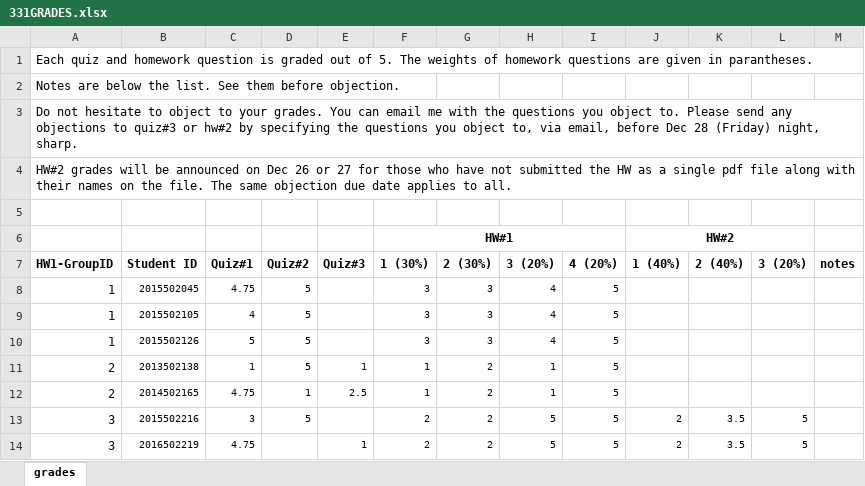
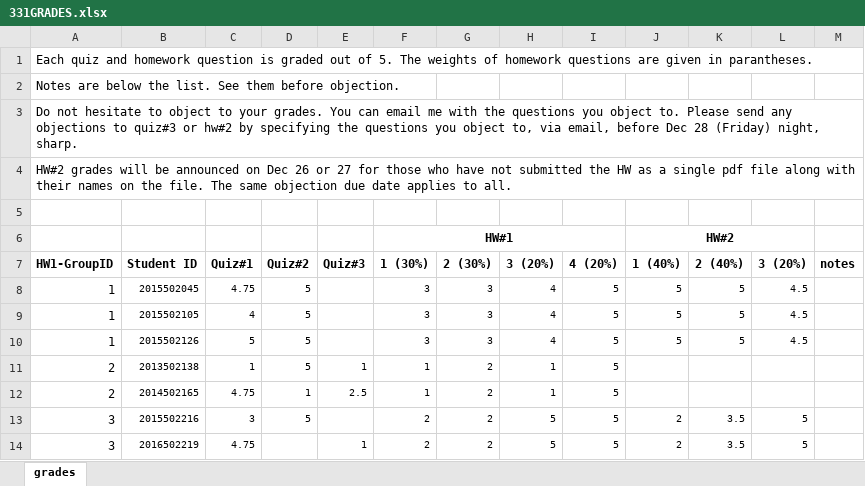
Before and after one commit to furkangursoy/MIS331-Fall18, an Excel workbook: 331GRADES.xlsx, sheet grades, drawn as a sheet; only a part is shown; values as stored, in another font and other column widths than the file's, no borders; the diff names each change by its address in the sheet, - before the commit and + after, or states it on an @@ line.

Commit message:
HW#2 and Quiz#3 grades are announced.

```diff
--- a/331GRADES.xlsx (sheet grades)
+++ b/331GRADES.xlsx (sheet grades)
-J8:J10 (1 (40%)): (empty)
+J8:J10 (1 (40%)): 5
-K8:K10 (2 (40%)): (empty)
+K8:K10 (2 (40%)): 5
-L8:L10 (3 (20%)): (empty)
+L8:L10 (3 (20%)): 4.5
```
